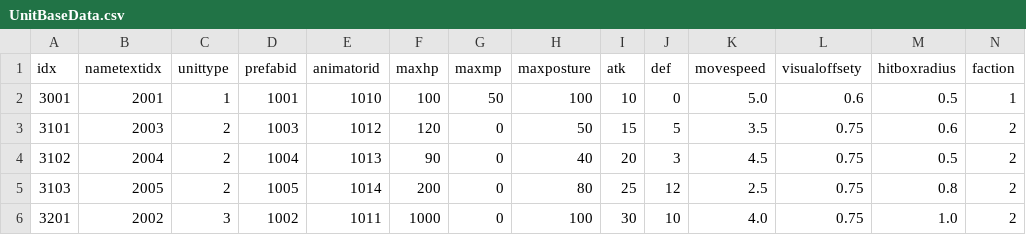
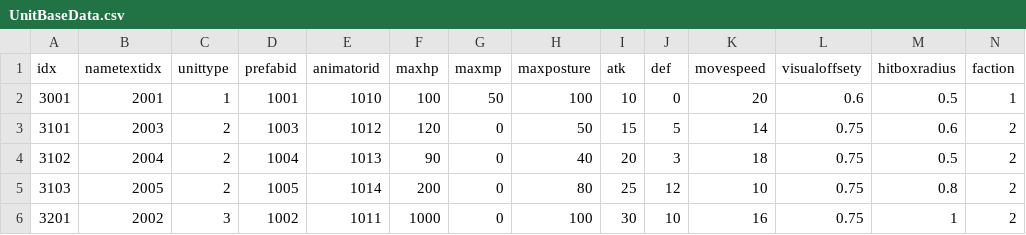
Before and after one commit to KangSungKyu/TP2, a CSV file: Assets/Datas/UnitBaseData.csv, drawn as a sheet.

```diff
--- a/Assets/Datas/UnitBaseData.csv
+++ b/Assets/Datas/UnitBaseData.csv
@@ -1,6 +1,6 @@
 idx,nametextidx,unittype,prefabid,animatorid,maxhp,maxmp,maxposture,atk,def,movespeed,visualoffsety,hitboxradius,faction
-3001,2001,1,1001,1010,100,50,100,10,0,5.0,0.6,0.5,1
-3101,2003,2,1003,1012,120,0,50,15,5,3.5,0.75,0.6,2
-3102,2004,2,1004,1013,90,0,40,20,3,4.5,0.75,0.5,2
-3103,2005,2,1005,1014,200,0,80,25,12,2.5,0.75,0.8,2
-3201,2002,3,1002,1011,1000,0,100,30,10,4.0,0.75,1.0,2
+3001,2001,1,1001,1010,100,50,100,10,0,20,0.6,0.5,1
+3101,2003,2,1003,1012,120,0,50,15,5,14,0.75,0.6,2
+3102,2004,2,1004,1013,90,0,40,20,3,18,0.75,0.5,2
+3103,2005,2,1005,1014,200,0,80,25,12,10,0.75,0.8,2
+3201,2002,3,1002,1011,1000,0,100,30,10,16,0.75,1,2
```
Also changed, not shown: 40 other files.
